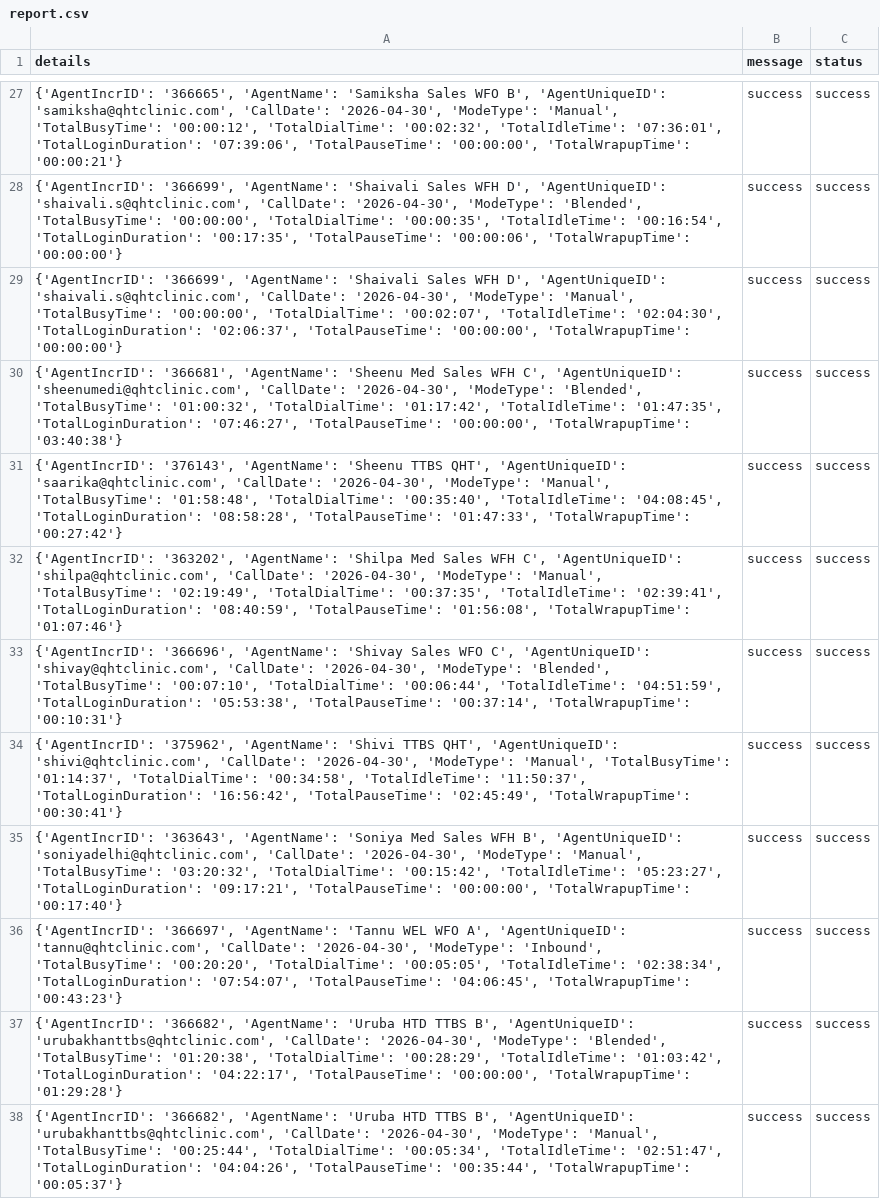
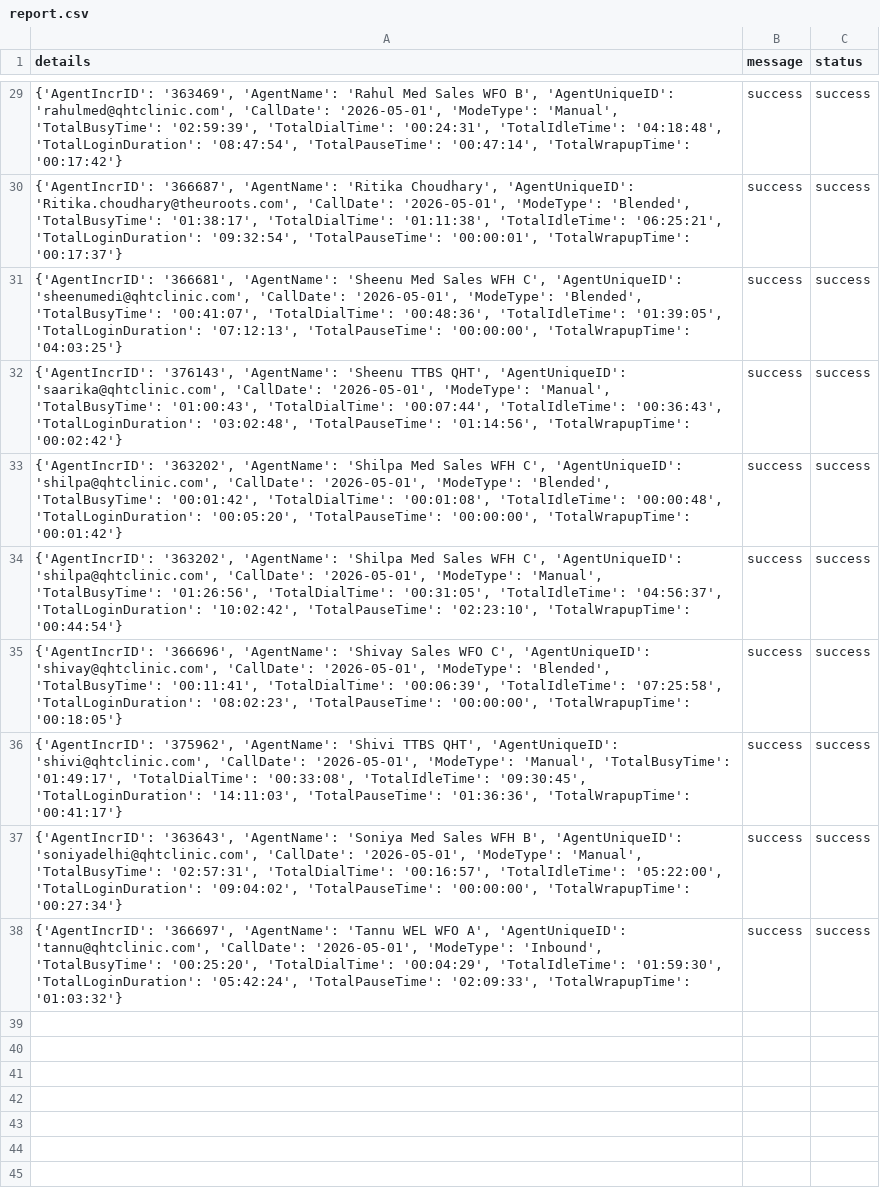
Before and after one commit to John-Cena-DEV/ozonetel_agents, a CSV file: report.csv, drawn as a sheet; only a part is shown, gaps mark what is left out; removed rows and columns are numbered as before the commit, all else as after; the diff covers the shown part only; the diff names each change by its address in the sheet, - before the commit and + after, or states it on an @@ line.

```diff
--- a/report.csv
+++ b/report.csv
-A29 (details): {'AgentIncrID': '366665', 'AgentName': 'Samiksha Sales WFO B', 'AgentUniqueID': 'samiksha@qhtclinic.com', 'CallDate': '2026-04-30', 'ModeType': 'Manual', 'TotalBusyTime': '00:00:12', 'TotalDialTime': '00:02:32', 'TotalIdleTime': '07:36:01', 'TotalLoginDuration': '07:39:06', 'TotalPauseTime': '00:00:00', 'TotalWrapupTime': '00:00:21'}
+A29 (details): {'AgentIncrID': '363469', 'AgentName': 'Rahul Med Sales WFO B', 'AgentUniqueID': 'rahulmed@qhtclinic.com', 'CallDate': '2026-05-01', 'ModeType': 'Manual', 'TotalBusyTime': '02:59:39', 'TotalDialTime': '00:24:31', 'TotalIdleTime': '04:18:48', 'TotalLoginDuration': '08:47:54', 'TotalPauseTime': '00:47:14', 'TotalWrapupTime': '00:17:42'}
-A30 (details): {'AgentIncrID': '366699', 'AgentName': 'Shaivali Sales WFH D', 'AgentUniqueID': 'shaivali.s@qhtclinic.com', 'CallDate': '2026-04-30', 'ModeType': 'Blended', 'TotalBusyTime': '00:00:00', 'TotalDialTime': '00:00:35', 'TotalIdleTime': '00:16:54', 'TotalLoginDuration': '00:17:35', 'TotalPauseTime': '00:00:06', 'TotalWrapupTime': '00:00:00'}
+A30 (details): {'AgentIncrID': '366687', 'AgentName': 'Ritika Choudhary', 'AgentUniqueID': 'Ritika.choudhary@theuroots.com', 'CallDate': '2026-05-01', 'ModeType': 'Blended', 'TotalBusyTime': '01:38:17', 'TotalDialTime': '01:11:38', 'TotalIdleTime': '06:25:21', 'TotalLoginDuration': '09:32:54', 'TotalPauseTime': '00:00:01', 'TotalWrapupTime': '00:17:37'}
-A31 (details): {'AgentIncrID': '366699', 'AgentName': 'Shaivali Sales WFH D', 'AgentUniqueID': 'shaivali.s@qhtclinic.com', 'CallDate': '2026-04-30', 'ModeType': 'Manual', 'TotalBusyTime': '00:00:00', 'TotalDialTime': '00:02:07', 'TotalIdleTime': '02:04:30', 'TotalLoginDuration': '02:06:37', 'TotalPauseTime': '00:00:00', 'TotalWrapupTime': '00:00:00'}
+A31 (details): {'AgentIncrID': '366681', 'AgentName': 'Sheenu Med Sales WFH C', 'AgentUniqueID': 'sheenumedi@qhtclinic.com', 'CallDate': '2026-05-01', 'ModeType': 'Blended', 'TotalBusyTime': '00:41:07', 'TotalDialTime': '00:48:36', 'TotalIdleTime': '01:39:05', 'TotalLoginDuration': '07:12:13', 'TotalPauseTime': '00:00:00', 'TotalWrapupTime': '04:03:25'}
-A32 (details): {'AgentIncrID': '366681', 'AgentName': 'Sheenu Med Sales WFH C', 'AgentUniqueID': 'sheenumedi@qhtclinic.com', 'CallDate': '2026-04-30', 'ModeType': 'Blended', 'TotalBusyTime': '01:00:32', 'TotalDialTime': '01:17:42', 'TotalIdleTime': '01:47:35', 'TotalLoginDuration': '07:46:27', 'TotalPauseTime': '00:00:00', 'TotalWrapupTime': '03:40:38'}
+A32 (details): {'AgentIncrID': '376143', 'AgentName': 'Sheenu TTBS QHT', 'AgentUniqueID': 'saarika@qhtclinic.com', 'CallDate': '2026-05-01', 'ModeType': 'Manual', 'TotalBusyTime': '01:00:43', 'TotalDialTime': '00:07:44', 'TotalIdleTime': '00:36:43', 'TotalLoginDuration': '03:02:48', 'TotalPauseTime': '01:14:56', 'TotalWrapupTime': '00:02:42'}
-A33 (details): {'AgentIncrID': '376143', 'AgentName': 'Sheenu TTBS QHT', 'AgentUniqueID': 'saarika@qhtclinic.com', 'CallDate': '2026-04-30', 'ModeType': 'Manual', 'TotalBusyTime': '01:58:48', 'TotalDialTime': '00:35:40', 'TotalIdleTime': '04:08:45', 'TotalLoginDuration': '08:58:28', 'TotalPauseTime': '01:47:33', 'TotalWrapupTime': '00:27:42'}
+A33 (details): {'AgentIncrID': '363202', 'AgentName': 'Shilpa Med Sales WFH C', 'AgentUniqueID': 'shilpa@qhtclinic.com', 'CallDate': '2026-05-01', 'ModeType': 'Blended', 'TotalBusyTime': '00:01:42', 'TotalDialTime': '00:01:08', 'TotalIdleTime': '00:00:48', 'TotalLoginDuration': '00:05:20', 'TotalPauseTime': '00:00:00', 'TotalWrapupTime': '00:01:42'}
-A34 (details): …'shilpa@qhtclinic.com', 'CallDate': '2026-04-30', 'ModeType': 'Manual', 'TotalBusyTime': '02:19:49', 'TotalDialTime': '00:37:35', 'TotalIdleTime': '02:39:41', 'TotalLoginDuration': '08:40:59', 'TotalPauseTime': '01:56:08', 'TotalWrapupTime': '01:07:46'}
+A34 (details): …'shilpa@qhtclinic.com', 'CallDate': '2026-05-01', 'ModeType': 'Manual', 'TotalBusyTime': '01:26:56', 'TotalDialTime': '00:31:05', 'TotalIdleTime': '04:56:37', 'TotalLoginDuration': '10:02:42', 'TotalPauseTime': '02:23:10', 'TotalWrapupTime': '00:44:54'}
-A35 (details): …'shivay@qhtclinic.com', 'CallDate': '2026-04-30', 'ModeType': 'Blended', 'TotalBusyTime': '00:07:10', 'TotalDialTime': '00:06:44', 'TotalIdleTime': '04:51:59', 'TotalLoginDuration': '05:53:38', 'TotalPauseTime': '00:37:14', 'TotalWrapupTime': '00:10:31'}
+A35 (details): …'shivay@qhtclinic.com', 'CallDate': '2026-05-01', 'ModeType': 'Blended', 'TotalBusyTime': '00:11:41', 'TotalDialTime': '00:06:39', 'TotalIdleTime': '07:25:58', 'TotalLoginDuration': '08:02:23', 'TotalPauseTime': '00:00:00', 'TotalWrapupTime': '00:18:05'}
-A36 (details): …'shivi@qhtclinic.com', 'CallDate': '2026-04-30', 'ModeType': 'Manual', 'TotalBusyTime': '01:14:37', 'TotalDialTime': '00:34:58', 'TotalIdleTime': '11:50:37', 'TotalLoginDuration': '16:56:42', 'TotalPauseTime': '02:45:49', 'TotalWrapupTime': '00:30:41'}
+A36 (details): …'shivi@qhtclinic.com', 'CallDate': '2026-05-01', 'ModeType': 'Manual', 'TotalBusyTime': '01:49:17', 'TotalDialTime': '00:33:08', 'TotalIdleTime': '09:30:45', 'TotalLoginDuration': '14:11:03', 'TotalPauseTime': '01:36:36', 'TotalWrapupTime': '00:41:17'}
-A37 (details): …'soniyadelhi@qhtclinic.com', 'CallDate': '2026-04-30', 'ModeType': 'Manual', 'TotalBusyTime': '03:20:32', 'TotalDialTime': '00:15:42', 'TotalIdleTime': '05:23:27', 'TotalLoginDuration': '09:17:21', 'TotalPauseTime': '00:00:00', 'TotalWrapupTime': '00:17:40'}
+A37 (details): …'soniyadelhi@qhtclinic.com', 'CallDate': '2026-05-01', 'ModeType': 'Manual', 'TotalBusyTime': '02:57:31', 'TotalDialTime': '00:16:57', 'TotalIdleTime': '05:22:00', 'TotalLoginDuration': '09:04:02', 'TotalPauseTime': '00:00:00', 'TotalWrapupTime': '00:27:34'}
-A38 (details): …'tannu@qhtclinic.com', 'CallDate': '2026-04-30', 'ModeType': 'Inbound', 'TotalBusyTime': '00:20:20', 'TotalDialTime': '00:05:05', 'TotalIdleTime': '02:38:34', 'TotalLoginDuration': '07:54:07', 'TotalPauseTime': '04:06:45', 'TotalWrapupTime': '00:43:23'}
+A38 (details): …'tannu@qhtclinic.com', 'CallDate': '2026-05-01', 'ModeType': 'Inbound', 'TotalBusyTime': '00:25:20', 'TotalDialTime': '00:04:29', 'TotalIdleTime': '01:59:30', 'TotalLoginDuration': '05:42:24', 'TotalPauseTime': '02:09:33', 'TotalWrapupTime': '01:03:32'}
-row 37: {'AgentIncrID': '366682', 'AgentName': 'Uruba HTD TTBS B', 'AgentUniqueID': 'urubakhanttbs@qhtclinic.com', 'CallDate': '2026-04-30', 'ModeType': 'Blended', 'TotalBusyTime': '01:20:38', 'TotalDialTime': '00:28:29', 'TotalIdleTime': '01:03:42', 'TotalLoginDuration': '04:22:17', 'TotalPauseTime': '00:00:00', 'TotalWrapupTime': '01:29:28'} | success | success
-row 38: {'AgentIncrID': '366682', 'AgentName': 'Uruba HTD TTBS B', 'AgentUniqueID': 'urubakhanttbs@qhtclinic.com', 'CallDate': '2026-04-30', 'ModeType': 'Manual', 'TotalBusyTime': '00:25:44', 'TotalDialTime': '00:05:34', 'TotalIdleTime': '02:51:47', 'TotalLoginDuration': '04:04:26', 'TotalPauseTime': '00:35:44', 'TotalWrapupTime': '00:05:37'} | success | success
```
Also changed, not shown: 2 added rows and 25 edited cells elsewhere in this file.
